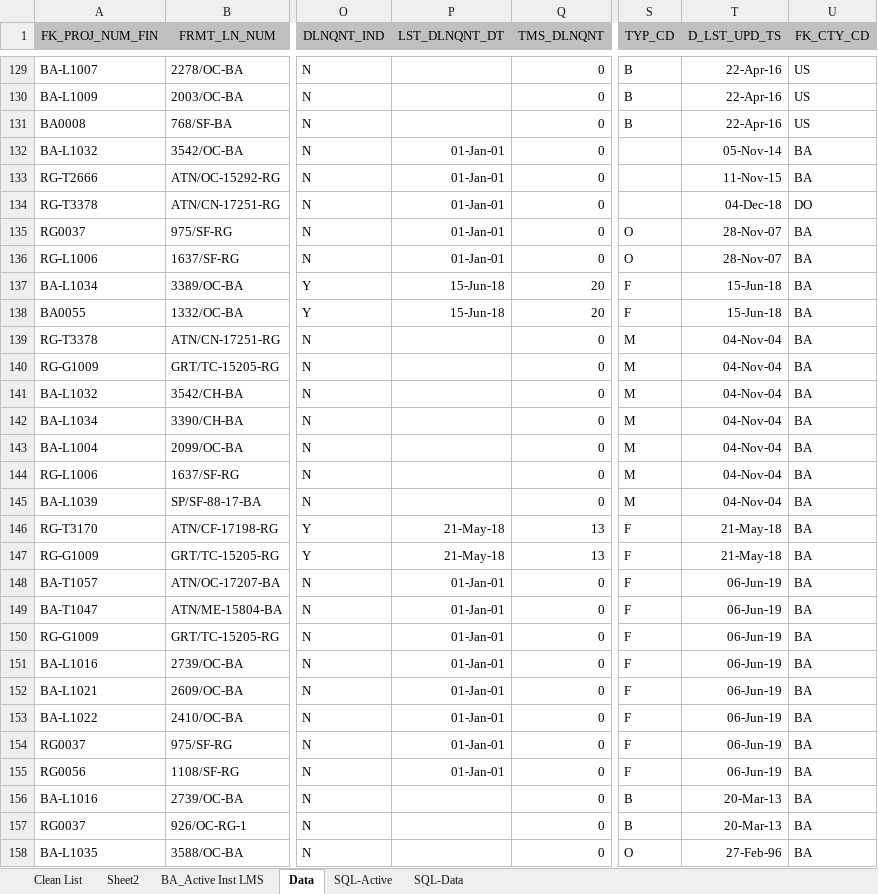
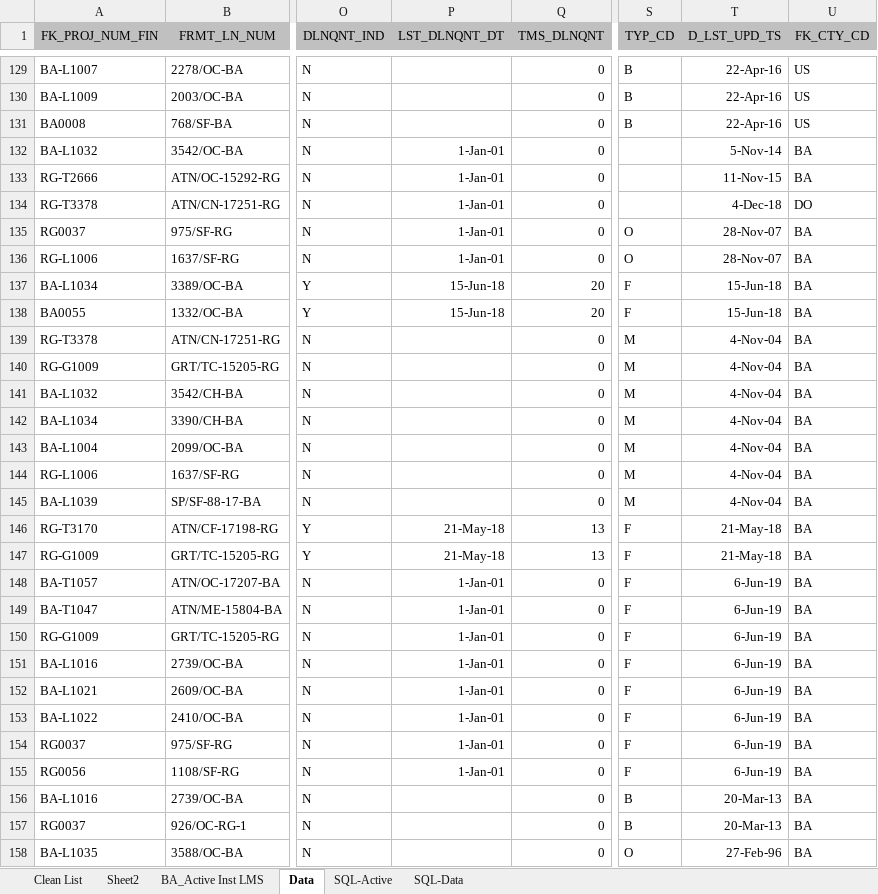
Before and after one commit to Spawn82/testeo, an Excel workbook: Active Institutions in LMS_BA-copia de trabajo.xlsx, sheet Data, drawn as a sheet; only a part is shown, gaps mark what is left out; values as stored, in another font and other column widths than the file's, no borders; the diff covers the shown part only; the diff names each change by its address in the sheet, - before the commit and + after, or states it on an @@ line.

```diff
--- a/Active Institutions in LMS_BA-copia de trabajo.xlsx (sheet Data)
+++ b/Active Institutions in LMS_BA-copia de trabajo.xlsx (sheet Data)
-P132:P136 (LST_DLNQNT_DT): 01-Jan-01
+P132:P136 (LST_DLNQNT_DT): 1-Jan-01
-T132 (D_LST_UPD_TS): 05-Nov-14
+T132 (D_LST_UPD_TS): 5-Nov-14
-T134 (D_LST_UPD_TS): 04-Dec-18
+T134 (D_LST_UPD_TS): 4-Dec-18
-T139:T145 (D_LST_UPD_TS): 04-Nov-04
+T139:T145 (D_LST_UPD_TS): 4-Nov-04
-P148:P155 (LST_DLNQNT_DT): 01-Jan-01
+P148:P155 (LST_DLNQNT_DT): 1-Jan-01
-T148:T155 (D_LST_UPD_TS): 06-Jun-19
+T148:T155 (D_LST_UPD_TS): 6-Jun-19
```
Also changed, not shown: 309 edited cells elsewhere in this sheet, 1 other file.
